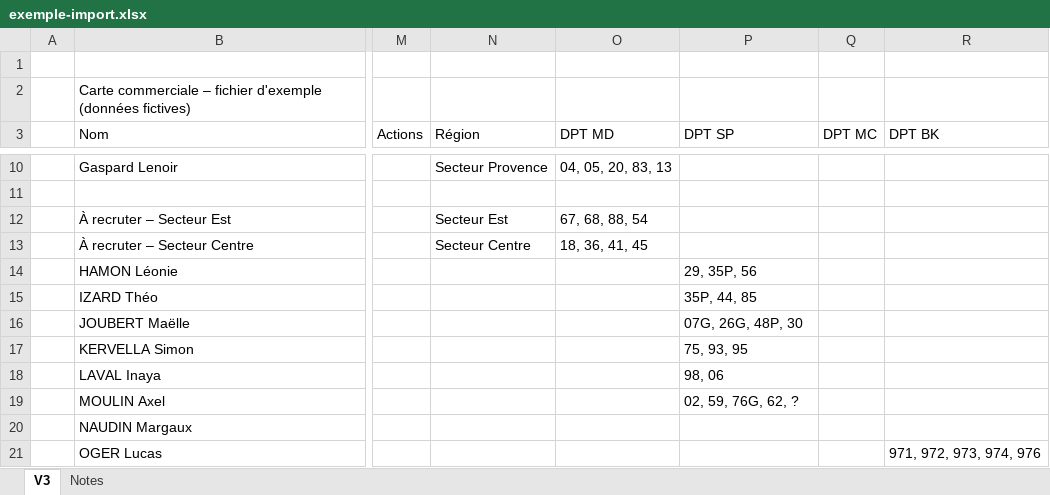
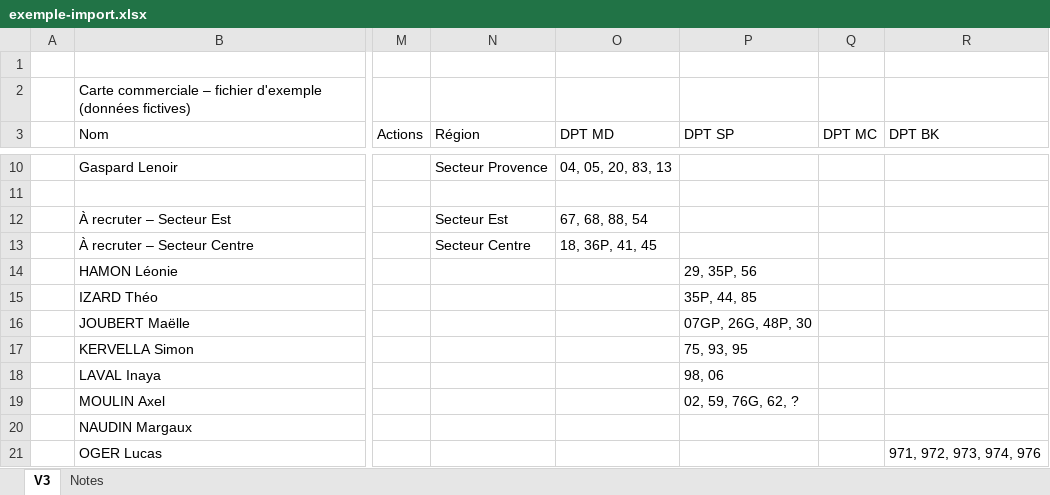
Before and after one commit to GitOfSplayce/gd-map, an Excel workbook: exemples/exemple-import.xlsx, sheet V3, drawn as a sheet; only a part is shown, gaps mark what is left out; values as stored, in another font and other column widths than the file's, no borders; the diff names each change by its address in the sheet, - before the commit and + after, or states it on an @@ line.

```diff
--- a/exemples/exemple-import.xlsx (sheet V3)
+++ b/exemples/exemple-import.xlsx (sheet V3)
-O13 (DPT MD): 18, 36, 41, 45
+O13 (DPT MD): 18, 36P, 41, 45
-P16 (DPT SP): 07G, 26G, 48P, 30
+P16 (DPT SP): 07GP, 26G, 48P, 30
```
Also changed, not shown: 19 other files.
